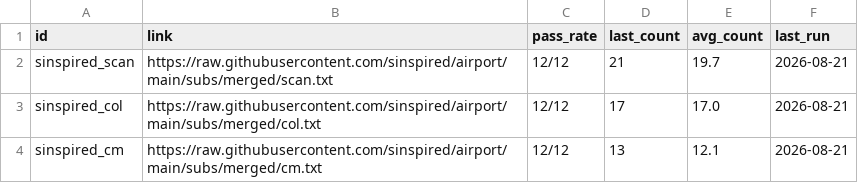
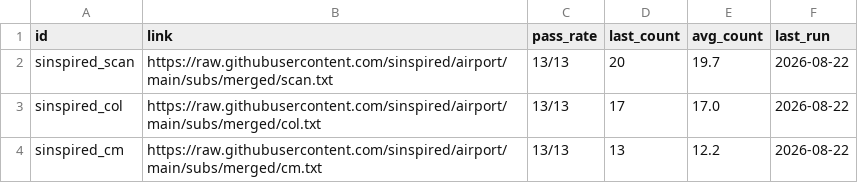
Before and after one commit to ypj034/sub-sift, a CSV file: data/aggregators.csv, drawn as a sheet.

```diff
--- a/data/aggregators.csv
+++ b/data/aggregators.csv
@@ -1,4 +1,4 @@
 id,link,pass_rate,last_count,avg_count,last_run
-sinspired_scan,https://raw.githubusercontent.com/sinspired/airport/main/subs/merged/scan.txt,12/12,21,19.7,2026-08-21
-sinspired_col,https://raw.githubusercontent.com/sinspired/airport/main/subs/merged/col.txt,12/12,17,17.0,2026-08-21
-sinspired_cm,https://raw.githubusercontent.com/sinspired/airport/main/subs/merged/cm.txt,12/12,13,12.1,2026-08-21
+sinspired_scan,https://raw.githubusercontent.com/sinspired/airport/main/subs/merged/scan.txt,13/13,20,19.7,2026-08-22
+sinspired_col,https://raw.githubusercontent.com/sinspired/airport/main/subs/merged/col.txt,13/13,17,17.0,2026-08-22
+sinspired_cm,https://raw.githubusercontent.com/sinspired/airport/main/subs/merged/cm.txt,13/13,13,12.2,2026-08-22
```
Also changed, not shown: data/subscriptions.csv, 4 other files.
